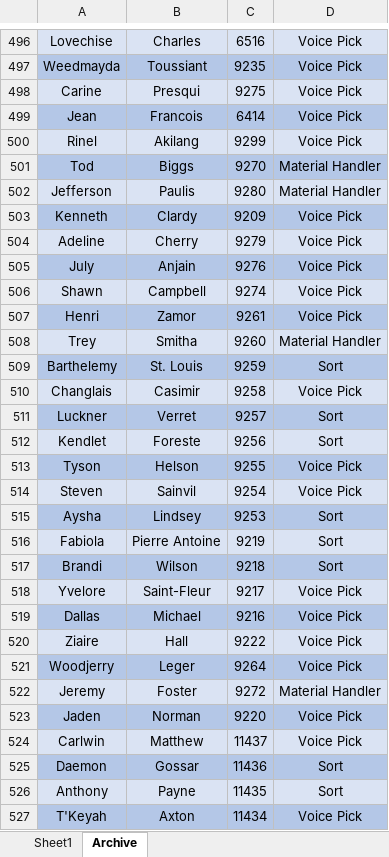
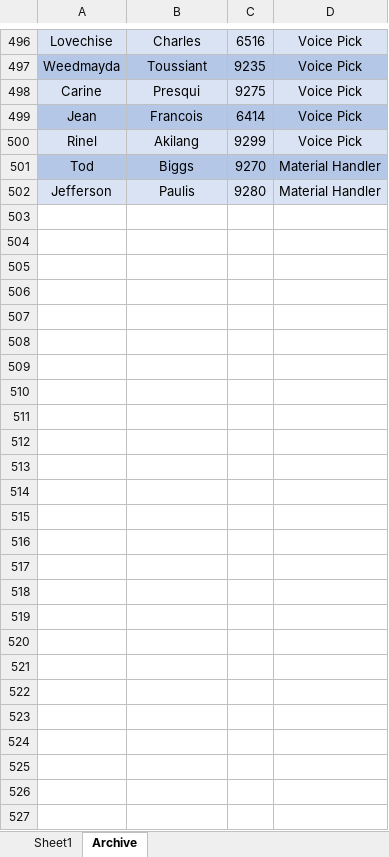
Before and after one commit to Brand07/Apex-Revamped, an Excel workbook: New_Apex_Users.xlsx, sheet Archive, drawn as a sheet; only a part is shown, gaps mark what is left out; values as stored, in another font and other column widths than the file's, no borders; conditional formats not drawn; the diff names each change by its address in the sheet, - before the commit and + after, or states it on an @@ line.

```diff
--- a/New_Apex_Users.xlsx (sheet Archive)
+++ b/New_Apex_Users.xlsx (sheet Archive)
-row 503: Kenneth | Clardy | 9209 | Voice Pick
-row 504: Adeline | Cherry | 9279 | Voice Pick
-row 505: July | Anjain | 9276 | Voice Pick
-row 506: Shawn | Campbell | 9274 | Voice Pick
-row 507: Henri | Zamor | 9261 | Voice Pick
-row 508: Trey | Smitha | 9260 | Material Handler
-row 509: Barthelemy | St. Louis | 9259 | Sort
-row 510: Changlais | Casimir | 9258 | Voice Pick
-row 511: Luckner | Verret | 9257 | Sort
-row 512: Kendlet | Foreste | 9256 | Sort
-row 513: Tyson | Helson | 9255 | Voice Pick
-row 514: Steven | Sainvil | 9254 | Voice Pick
-row 515: Aysha | Lindsey | 9253 | Sort
-row 516: Fabiola | Pierre Antoine | 9219 | Sort
-row 517: Brandi | Wilson | 9218 | Sort
-row 518: Yvelore | Saint-Fleur | 9217 | Voice Pick
-row 519: Dallas | Michael | 9216 | Voice Pick
-row 520: Ziaire | Hall | 9222 | Voice Pick
-row 521: Woodjerry | Leger | 9264 | Voice Pick
-row 522: Jeremy | Foster | 9272 | Material Handler
-row 523: Jaden | Norman | 9220 | Voice Pick
-row 524: Carlwin | Matthew | 11437 | Voice Pick
-row 525: Daemon | Gossar | 11436 | Sort
-row 526: Anthony | Payne | 11435 | Sort
-row 527: T'Keyah | Axton | 11434 | Voice Pick
```
Also changed, not shown: sheet Sheet1, 1 other file.
